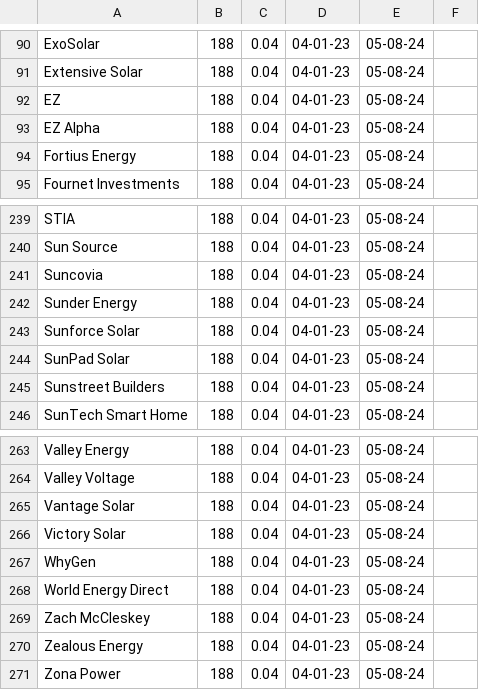
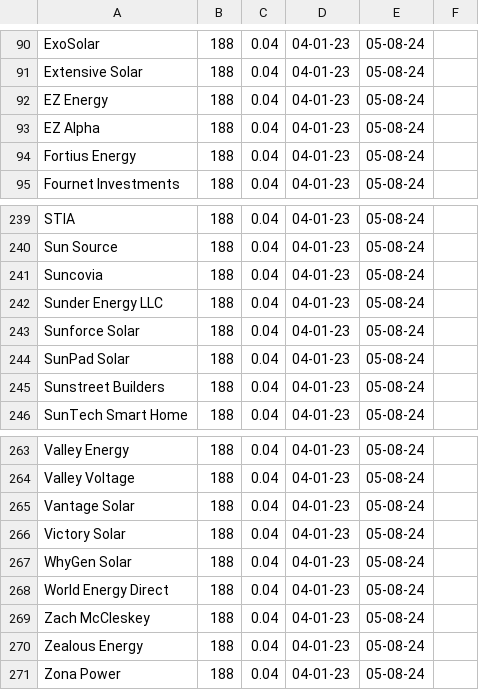
Before and after one commit to Shakezidin/OWE-project, a CSV file: owehub/scripts/dbSchemas/rawData/dealer_override.csv, drawn as a sheet; only a part is shown, gaps mark what is left out.

```diff
--- a/owehub/scripts/dbSchemas/rawData/dealer_override.csv
+++ b/owehub/scripts/dbSchemas/rawData/dealer_override.csv
@@ -91,3 +91,3 @@ ExoSolar,188,0.04,04-01-23,05-08-24,
 Extensive Solar,188,0.04,04-01-23,05-08-24,
-EZ,188,0.04,04-01-23,05-08-24,
+EZ Energy,188,0.04,04-01-23,05-08-24,
 EZ Alpha,188,0.04,04-01-23,05-08-24,
@@ -241,3 +241,3 @@ Sun Source,188,0.04,04-01-23,05-08-24,
 Suncovia,188,0.04,04-01-23,05-08-24,
-Sunder Energy,188,0.04,04-01-23,05-08-24,
+Sunder Energy LLC,188,0.04,04-01-23,05-08-24,
 Sunforce Solar,188,0.04,04-01-23,05-08-24,
@@ -266,3 +266,3 @@ Vantage Solar,188,0.04,04-01-23,05-08-24,
 Victory Solar,188,0.04,04-01-23,05-08-24,
-WhyGen,188,0.04,04-01-23,05-08-24,
+WhyGen Solar,188,0.04,04-01-23,05-08-24,
 World Energy Direct,188,0.04,04-01-23,05-08-24,
```
Also changed, not shown: 4 other files.
